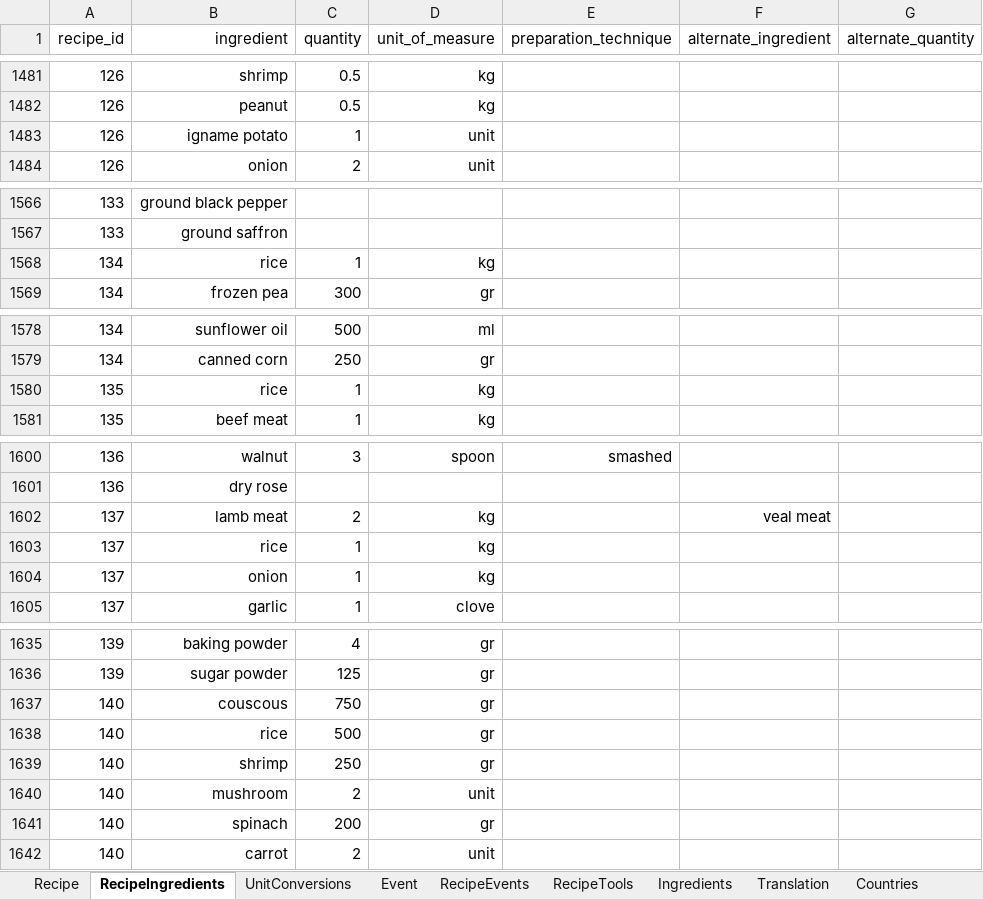
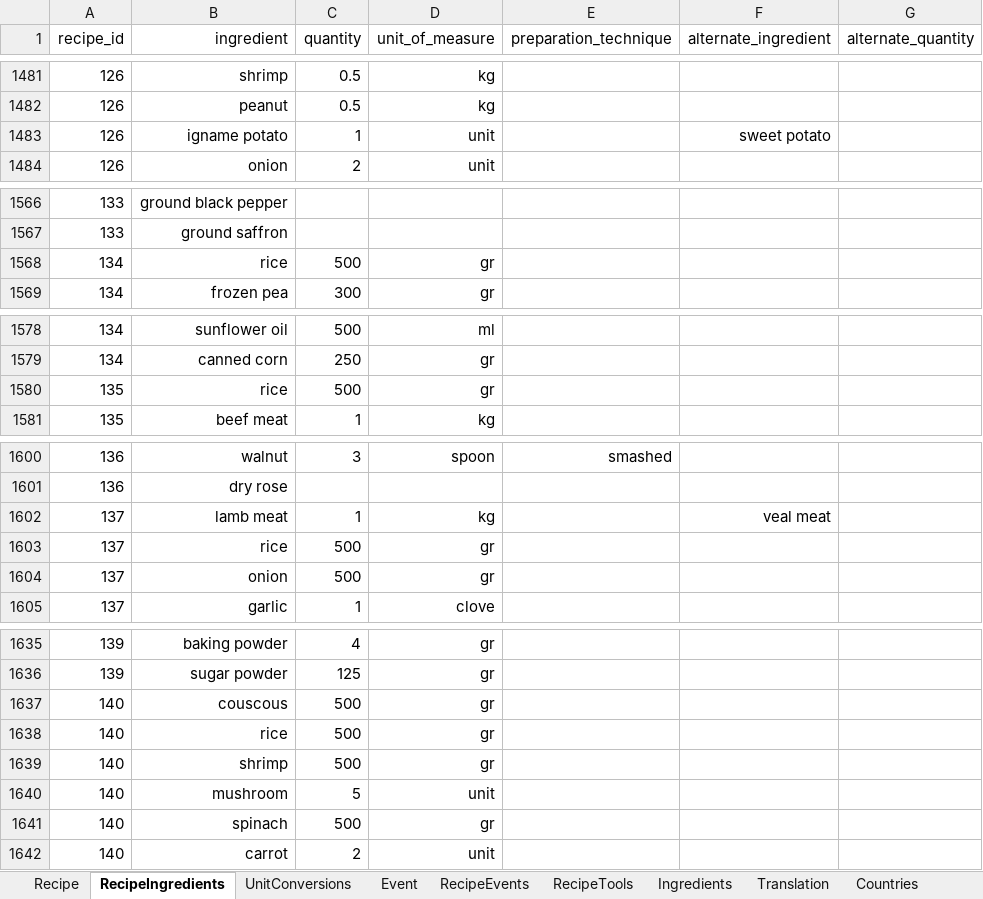
Before and after one commit to FoodConnectsPeople/foodconnectspeople-tool, an Excel workbook: data_sources/scripts/files/FoodConnectsPeople.xlsx, sheet RecipeIngredients, drawn as a sheet; only a part is shown, gaps mark what is left out; values as stored, in another font and other column widths than the file's, no borders; the diff covers the shown part only; the diff names each change by its address in the sheet, - before the commit and + after, or states it on an @@ line.

Commit message:
Ported fixes to CusCus recipes

```diff
--- a/data_sources/scripts/files/FoodConnectsPeople.xlsx (sheet RecipeIngredients)
+++ b/data_sources/scripts/files/FoodConnectsPeople.xlsx (sheet RecipeIngredients)
-F1483 (alternate_ingredient): (empty)
+F1483 (alternate_ingredient): sweet potato
-C1568 (quantity): 1
+C1568 (quantity): 500
-D1568 (unit_of_measure): kg
+D1568 (unit_of_measure): gr
-C1580 (quantity): 1
+C1580 (quantity): 500
-D1580 (unit_of_measure): kg
+D1580 (unit_of_measure): gr
-C1602 (quantity): 2
+C1602 (quantity): 1
-C1603:C1604 (quantity): 1
+C1603:C1604 (quantity): 500
-D1603:D1604 (unit_of_measure): kg
+D1603:D1604 (unit_of_measure): gr
-C1637 (quantity): 750
+C1637 (quantity): 500
-C1639 (quantity): 250
+C1639 (quantity): 500
-C1640 (quantity): 2
+C1640 (quantity): 5
-C1641 (quantity): 200
+C1641 (quantity): 500
```
Also changed, not shown: 1 edited cell elsewhere in this sheet, sheet UnitConversions, 2 other files.
